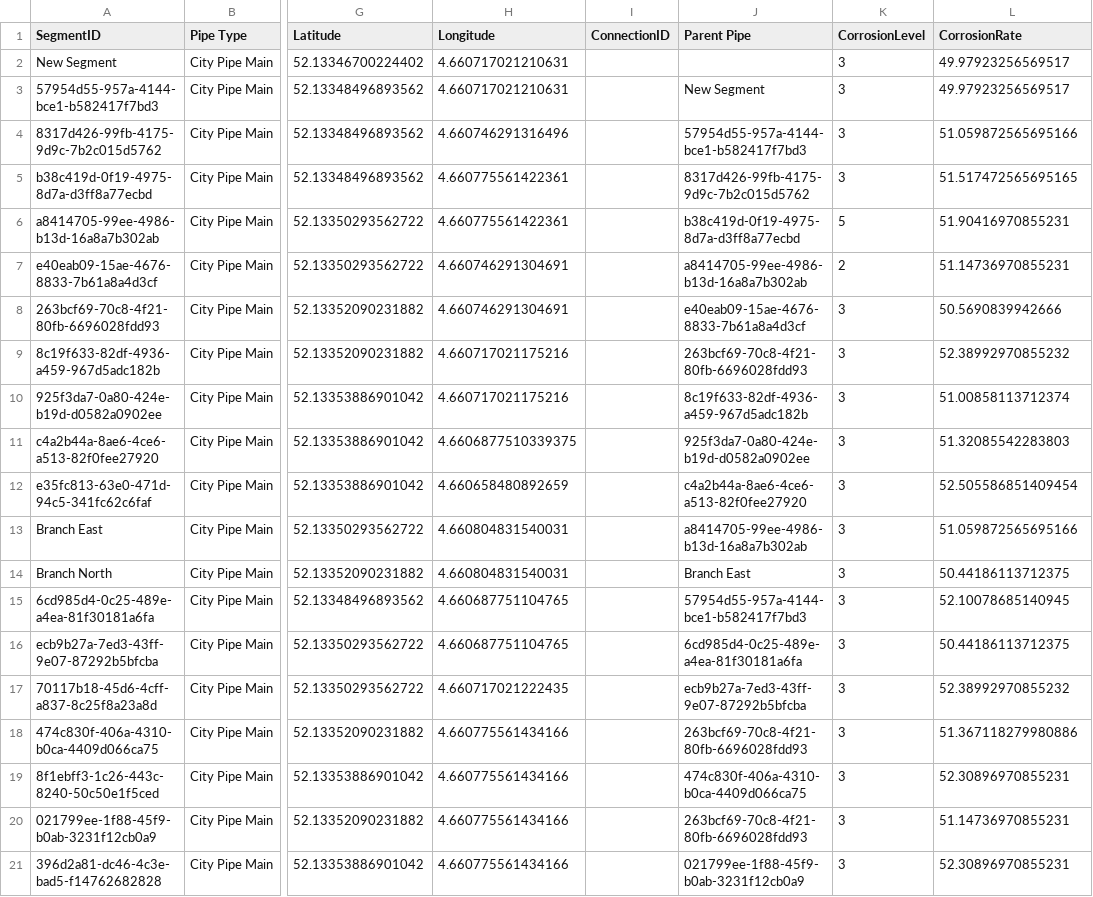
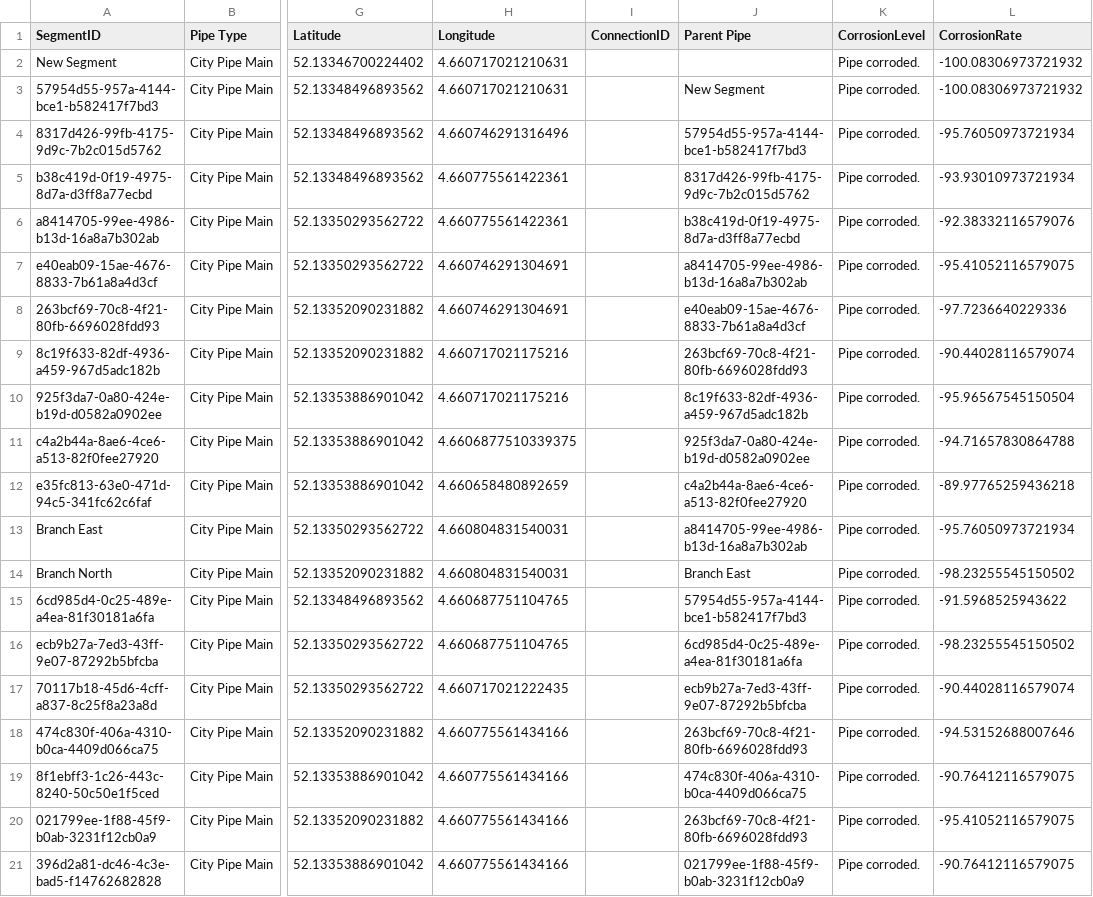
Before and after one commit to Yskria/M3DMiB, a CSV file: City_Pipe_Main_Updated.csv, drawn as a sheet; only a part is shown, gaps mark what is left out; the diff names each change by its address in the sheet, - before the commit and + after, or states it on an @@ line.

Commit message:
Added simulated corrosion

```diff
--- a/City_Pipe_Main_Updated.csv
+++ b/City_Pipe_Main_Updated.csv
-K2:K5 (CorrosionLevel): 3
+K2:K5 (CorrosionLevel): Pipe corroded.
-L2:L3 (CorrosionRate): 49.97923256569517
+L2:L3 (CorrosionRate): -100.08306973721932
-L4 (CorrosionRate): 51.059872565695166
+L4 (CorrosionRate): -95.76050973721934
-L5 (CorrosionRate): 51.517472565695165
+L5 (CorrosionRate): -93.93010973721934
-K6 (CorrosionLevel): 5
+K6 (CorrosionLevel): Pipe corroded.
-L6 (CorrosionRate): 51.90416970855231
+L6 (CorrosionRate): -92.38332116579076
-K7 (CorrosionLevel): 2
+K7 (CorrosionLevel): Pipe corroded.
-L7 (CorrosionRate): 51.14736970855231
+L7 (CorrosionRate): -95.41052116579075
-K8:K21 (CorrosionLevel): 3
+K8:K21 (CorrosionLevel): Pipe corroded.
-L8 (CorrosionRate): 50.5690839942666
+L8 (CorrosionRate): -97.7236640229336
-L9 (CorrosionRate): 52.38992970855232
+L9 (CorrosionRate): -90.44028116579074
-L10 (CorrosionRate): 51.00858113712374
+L10 (CorrosionRate): -95.96567545150504
-L11 (CorrosionRate): 51.32085542283803
+L11 (CorrosionRate): -94.71657830864788
-L12 (CorrosionRate): 52.505586851409454
+L12 (CorrosionRate): -89.97765259436218
-L13 (CorrosionRate): 51.059872565695166
+L13 (CorrosionRate): -95.76050973721934
-L14 (CorrosionRate): 50.44186113712375
+L14 (CorrosionRate): -98.23255545150502
-L15 (CorrosionRate): 52.10078685140945
+L15 (CorrosionRate): -91.5968525943622
-L16 (CorrosionRate): 50.44186113712375
+L16 (CorrosionRate): -98.23255545150502
-L17 (CorrosionRate): 52.38992970855232
+L17 (CorrosionRate): -90.44028116579074
-L18 (CorrosionRate): 51.367118279980886
+L18 (CorrosionRate): -94.53152688007646
-L19 (CorrosionRate): 52.30896970855231
+L19 (CorrosionRate): -90.76412116579075
-L20 (CorrosionRate): 51.14736970855231
+L20 (CorrosionRate): -95.41052116579075
-L21 (CorrosionRate): 52.30896970855231
+L21 (CorrosionRate): -90.76412116579075
```
Also changed, not shown: Corrosion.csv, Service_Line_Table_Updated.csv, 1 other file.
